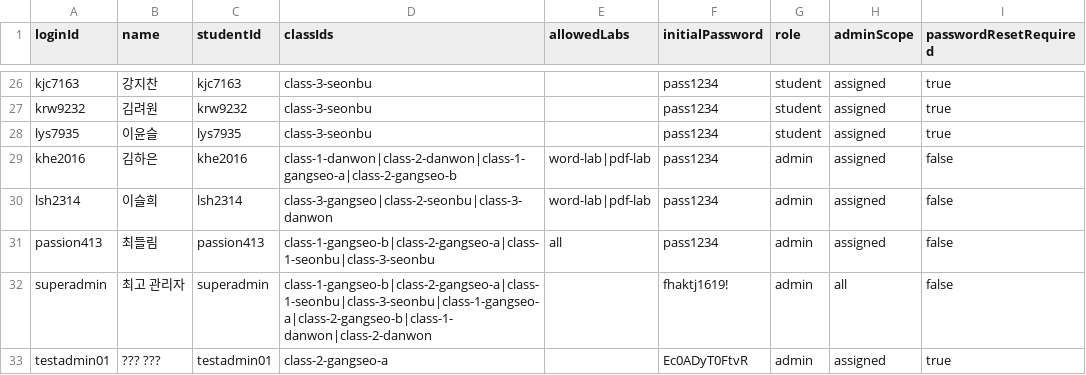
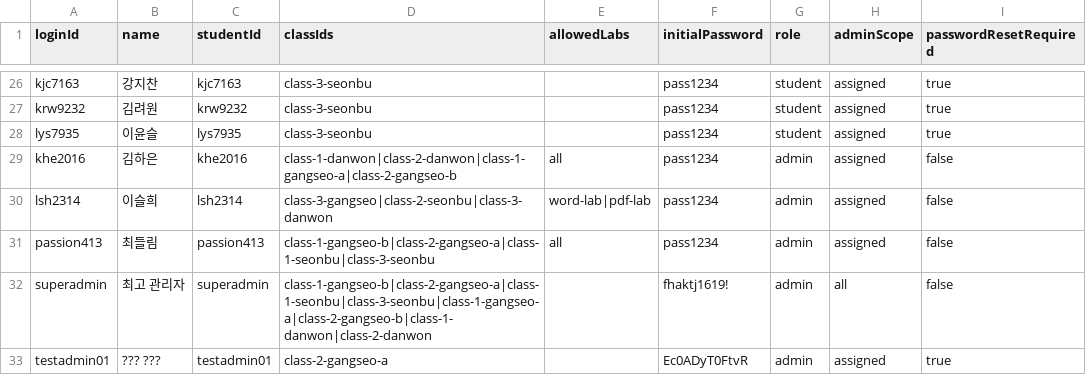
Before and after one commit to Enoch413/code-lab, a CSV file: tools/students_import.csv, drawn as a sheet; only a part is shown, gaps mark what is left out.

Commit message:
Remove Merger lab from admin tools

```diff
--- a/tools/students_import.csv
+++ b/tools/students_import.csv
@@ -28,3 +28,3 @@
 "lys7935","이윤슬","lys7935","class-3-seonbu","","pass1234","student","assigned","true"
-"khe2016","김하은","khe2016","class-1-danwon|class-2-danwon|class-1-gangseo-a|class-2-gangseo-b","word-lab|pdf-lab","pass1234","admin","assigned","false"
+"khe2016","김하은","khe2016","class-1-danwon|class-2-danwon|class-1-gangseo-a|class-2-gangseo-b","all","pass1234","admin","assigned","false"
 "lsh2314","이슬희","lsh2314","class-3-gangseo|class-2-seonbu|class-3-danwon","word-lab|pdf-lab","pass1234","admin","assigned","false"
```
Also changed, not shown: 3 other files.
